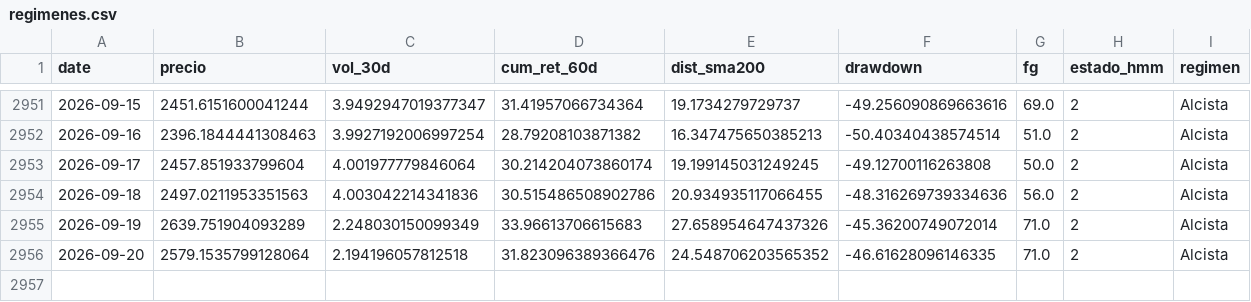
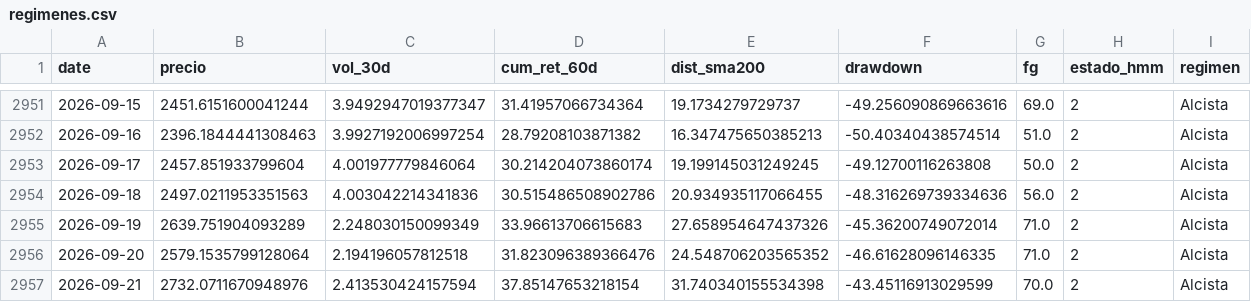
Before and after one commit to josean9/TFG_ETH_FORECAST, a CSV file: data/csv/raw/regimenes.csv, drawn as a sheet; only a part is shown, gaps mark what is left out.

```diff
--- a/data/csv/raw/regimenes.csv
+++ b/data/csv/raw/regimenes.csv
@@ -2956 +2956,2 @@ date,precio,vol_30d,cum_ret_60d,dist_sma200,drawdown,fg,estado_hmm,regimen
 2026-09-20,2579.1535799128064,2.194196057812518,31.823096389366476,24.548706203565352,-46.61628096146335,71.0,2,Alcista
+2026-09-21,2732.0711670948976,2.413530424157594,37.85147653218154,31.740340155534398,-43.45116913029599,70.0,2,Alcista
```
Also changed, not shown: 2 other files.
